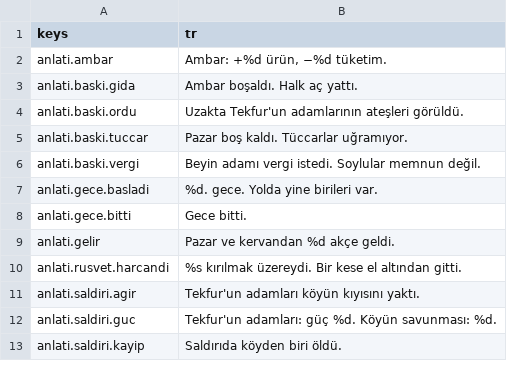
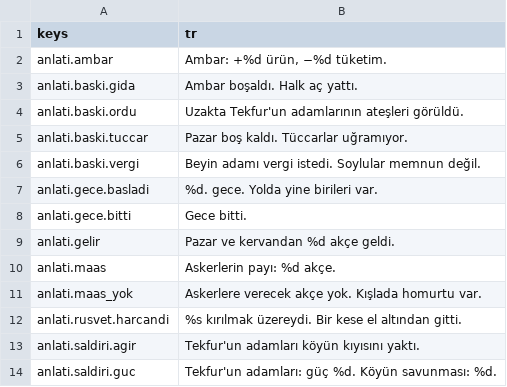
Before and after one commit to berk103458/GameDevoloper, a CSV file: data/metin/metinler.csv, drawn as a sheet; only a part is shown; the shorter side is filled out with more unchanged rows.

```diff
--- a/data/metin/metinler.csv
+++ b/data/metin/metinler.csv
@@ -9,2 +9,4 @@ anlati.gece.bitti,Gece bitti.
 anlati.gelir,Pazar ve kervandan %d akçe geldi.
+anlati.maas,Askerlerin payı: %d akçe.
+anlati.maas_yok,Askerlere verecek akçe yok. Kışlada homurtu var.
 anlati.rusvet.harcandi,%s kırılmak üzereydi. Bir kese el altından gitti.
```
Also changed, not shown: 9 other files.
